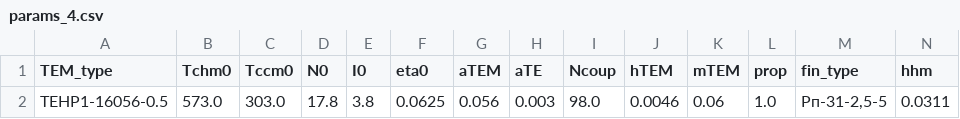
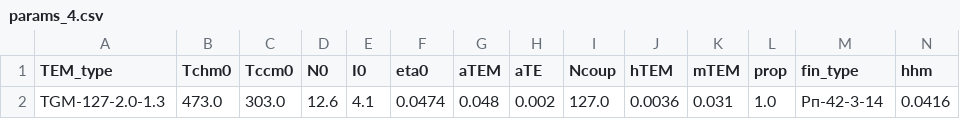
Before and after one commit to Roman-Golubev/basic_RL_model_mlops, a CSV file: artifacts/data_input/params_4.csv, drawn as a sheet; only a part is shown; removed rows and columns are numbered as before the commit, all else as after; rows hold the shown columns only; the diff names each change by its address in the sheet, - before the commit and + after, or states it on an @@ line.

```diff
--- a/artifacts/data_input/params_4.csv
+++ b/artifacts/data_input/params_4.csv
-row 2: TEHP1-16056-0.5 | 573.0 | 303.0 | 17.8 | 3.8 | 0.0625 | 0.056 | 0.003 | 98.0 | 0.0046 | 0.06 | 1.0 | Рп-31-2,5-5 | 0.0311
+row 2: TGM-127-2.0-1.3 | 473.0 | 303.0 | 12.6 | 4.1 | 0.0474 | 0.048 | 0.002 | 127.0 | 0.0036 | 0.031 | 1.0 | Рп-42-3-14 | 0.0416
```
Also changed, not shown: artifacts/data_input/params_1.csv, artifacts/data_input/params_2.csv, 11 other files.
